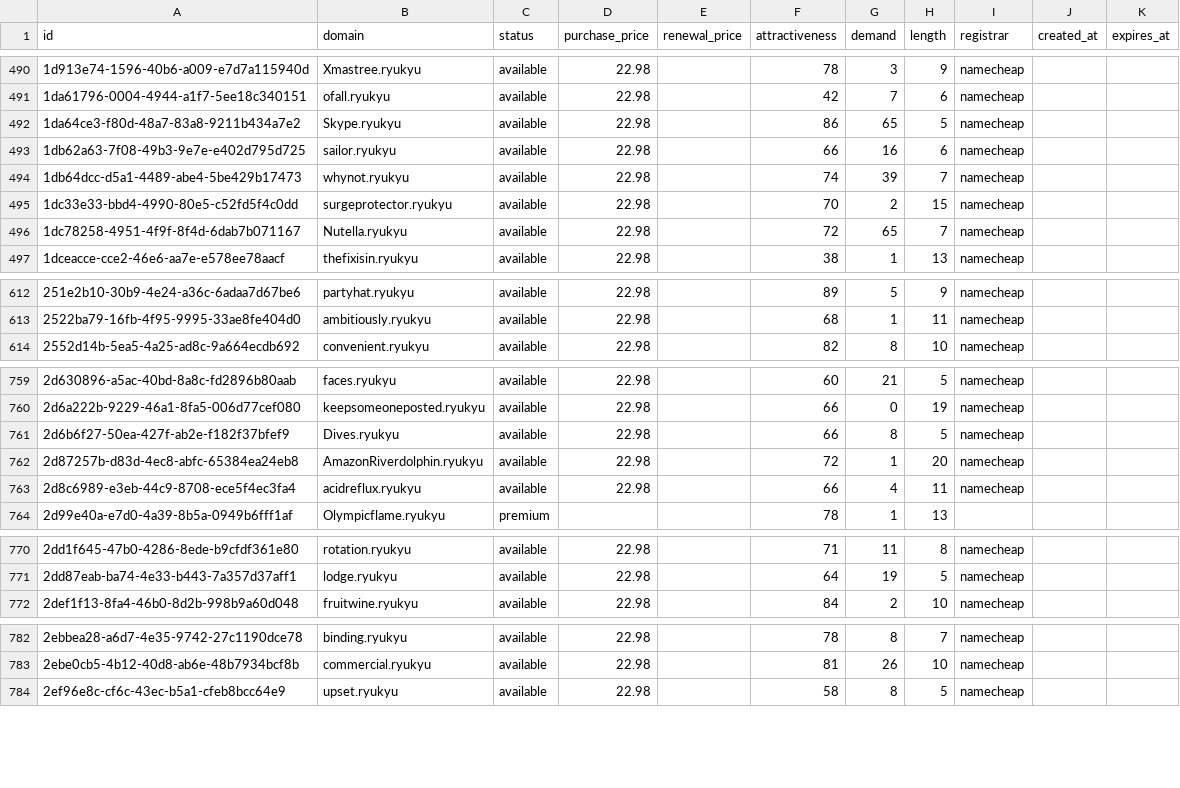
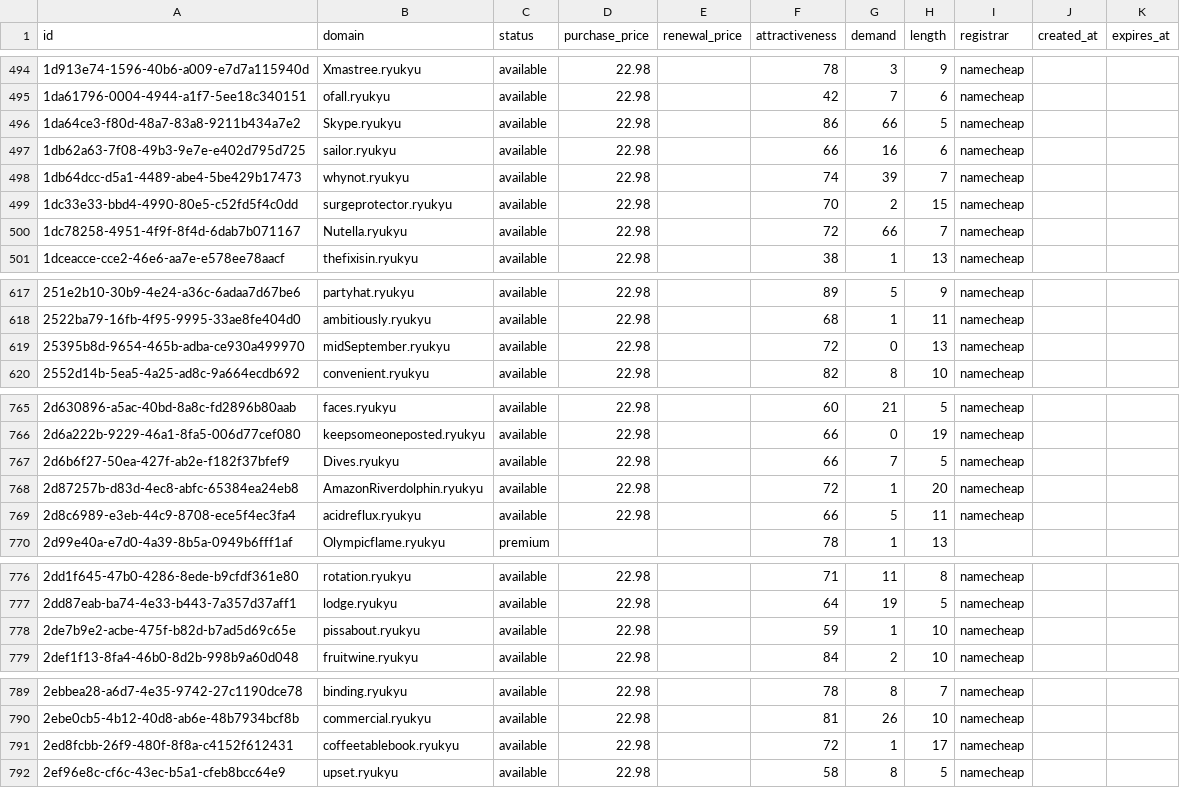
Before and after one commit to UniqueDomains/ryukyu-oneword-domains, a CSV file: ryukyu.csv, drawn as a sheet; only a part is shown, gaps mark what is left out; the diff covers the shown part only.

```diff
--- a/ryukyu.csv
+++ b/ryukyu.csv
@@ -491,3 +495,3 @@ id,domain,status,purchase_price,renewal_price,attractiveness,demand,length,regis
 1da61796-0004-4944-a1f7-5ee18c340151,ofall.ryukyu,available,22.98,,42,7,6,namecheap,,
-1da64ce3-f80d-48a7-83a8-9211b434a7e2,Skype.ryukyu,available,22.98,,86,65,5,namecheap,,
+1da64ce3-f80d-48a7-83a8-9211b434a7e2,Skype.ryukyu,available,22.98,,86,66,5,namecheap,,
 1db62a63-7f08-49b3-9e7e-e402d795d725,sailor.ryukyu,available,22.98,,66,16,6,namecheap,,
@@ -495,3 +499,3 @@ id,domain,status,purchase_price,renewal_price,attractiveness,demand,length,regis
 1dc33e33-bbd4-4990-80e5-c52fd5f4c0dd,surgeprotector.ryukyu,available,22.98,,70,2,15,namecheap,,
-1dc78258-4951-4f9f-8f4d-6dab7b071167,Nutella.ryukyu,available,22.98,,72,65,7,namecheap,,
+1dc78258-4951-4f9f-8f4d-6dab7b071167,Nutella.ryukyu,available,22.98,,72,66,7,namecheap,,
 1dceacce-cce2-46e6-aa7e-e578ee78aacf,thefixisin.ryukyu,available,22.98,,38,1,13,namecheap,,
@@ -613,2 +618,3 @@ id,domain,status,purchase_price,renewal_price,attractiveness,demand,length,regis
 2522ba79-16fb-4f95-9995-33ae8fe404d0,ambitiously.ryukyu,available,22.98,,68,1,11,namecheap,,
+25395b8d-9654-465b-adba-ce930a499970,midSeptember.ryukyu,available,22.98,,72,0,13,namecheap,,
 2552d14b-5ea5-4a25-ad8c-9a664ecdb692,convenient.ryukyu,available,22.98,,82,8,10,namecheap,,
@@ -760,5 +766,5 @@ id,domain,status,purchase_price,renewal_price,attractiveness,demand,length,regis
 2d6a222b-9229-46a1-8fa5-006d77cef080,keepsomeoneposted.ryukyu,available,22.98,,66,0,19,namecheap,,
-2d6b6f27-50ea-427f-ab2e-f182f37bfef9,Dives.ryukyu,available,22.98,,66,8,5,namecheap,,
+2d6b6f27-50ea-427f-ab2e-f182f37bfef9,Dives.ryukyu,available,22.98,,66,7,5,namecheap,,
 2d87257b-d83d-4ec8-abfc-65384ea24eb8,AmazonRiverdolphin.ryukyu,available,22.98,,72,1,20,namecheap,,
-2d8c6989-e3eb-44c9-8708-ece5f4ec3fa4,acidreflux.ryukyu,available,22.98,,66,4,11,namecheap,,
+2d8c6989-e3eb-44c9-8708-ece5f4ec3fa4,acidreflux.ryukyu,available,22.98,,66,5,11,namecheap,,
 2d99e40a-e7d0-4a39-8b5a-0949b6fff1af,Olympicflame.ryukyu,premium,,,78,1,13,,,
@@ -771,2 +777,3 @@ id,domain,status,purchase_price,renewal_price,attractiveness,demand,length,regis
 2dd87eab-ba74-4e33-b443-7a357d37aff1,lodge.ryukyu,available,22.98,,64,19,5,namecheap,,
+2de7b9e2-acbe-475f-b82d-b7ad5d69c65e,pissabout.ryukyu,available,22.98,,59,1,10,namecheap,,
 2def1f13-8fa4-46b0-8d2b-998b9a60d048,fruitwine.ryukyu,available,22.98,,84,2,10,namecheap,,
@@ -783,2 +790,3 @@ id,domain,status,purchase_price,renewal_price,attractiveness,demand,length,regis
 2ebe0cb5-4b12-40d8-ab6e-48b7934bcf8b,commercial.ryukyu,available,22.98,,81,26,10,namecheap,,
+2ed8fcbb-26f9-480f-8f8a-c4152f612431,coffeetablebook.ryukyu,available,22.98,,72,1,17,namecheap,,
 2ef96e8c-cf6c-43ec-b5a1-cfeb8bcc64e9,upset.ryukyu,available,22.98,,58,8,5,namecheap,,
```
Also changed, not shown: 5 added rows, 8 removed rows and 18 edited cells elsewhere in this file, 4 other files.
